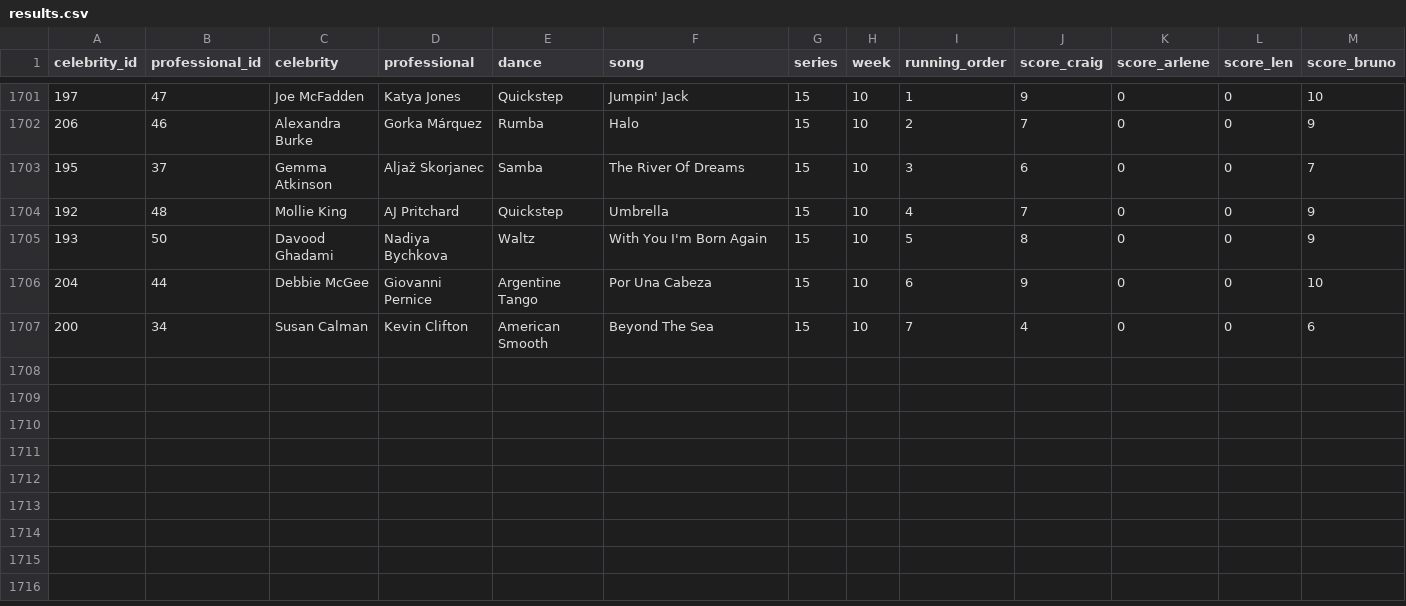
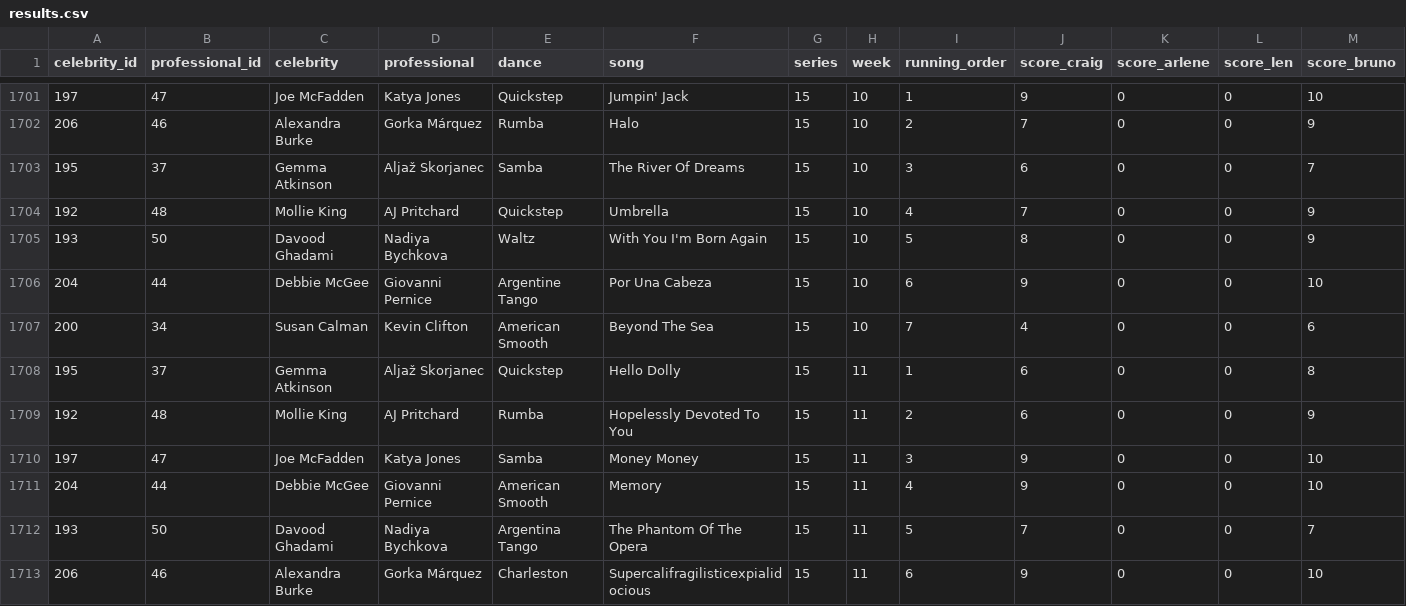
Before and after one commit to four-tens/strictly-come-dancing-results, a CSV file: results.csv, drawn as a sheet; only a part is shown, gaps mark what is left out; rows hold the shown columns only; the diff names each change by its address in the sheet, - before the commit and + after, or states it on an @@ line.

Commit message:
Add scores for S15E11
* Dance-off: Alexandra & Gorka vs Davood & Nadiya
* Judge votes: 3-0 for Alexandra.
* Craig (Alexandra), Darcey (Alexandra), Bruno (Alexandra), Shirley (N/A - Alexandra)

```diff
--- a/results.csv
+++ b/results.csv
+row 1708: 195 | 37 | Gemma Atkinson | Aljaž Skorjanec | Quickstep | Hello Dolly | 15 | 11 | 1 | 6 | 0 | 0 | 8
+row 1709: 192 | 48 | Mollie King | AJ Pritchard | Rumba | Hopelessly Devoted To You | 15 | 11 | 2 | 6 | 0 | 0 | 9
+row 1710: 197 | 47 | Joe McFadden | Katya Jones | Samba | Money Money | 15 | 11 | 3 | 9 | 0 | 0 | 10
+row 1711: 204 | 44 | Debbie McGee | Giovanni Pernice | American Smooth | Memory | 15 | 11 | 4 | 9 | 0 | 0 | 10
+row 1712: 193 | 50 | Davood Ghadami | Nadiya Bychkova | Argentina Tango | The Phantom Of The Opera | 15 | 11 | 5 | 7 | 0 | 0 | 7
+row 1713: 206 | 46 | Alexandra Burke | Gorka Márquez | Charleston | Supercalifragilisticexpialidocious | 15 | 11 | 6 | 9 | 0 | 0 | 10
```
